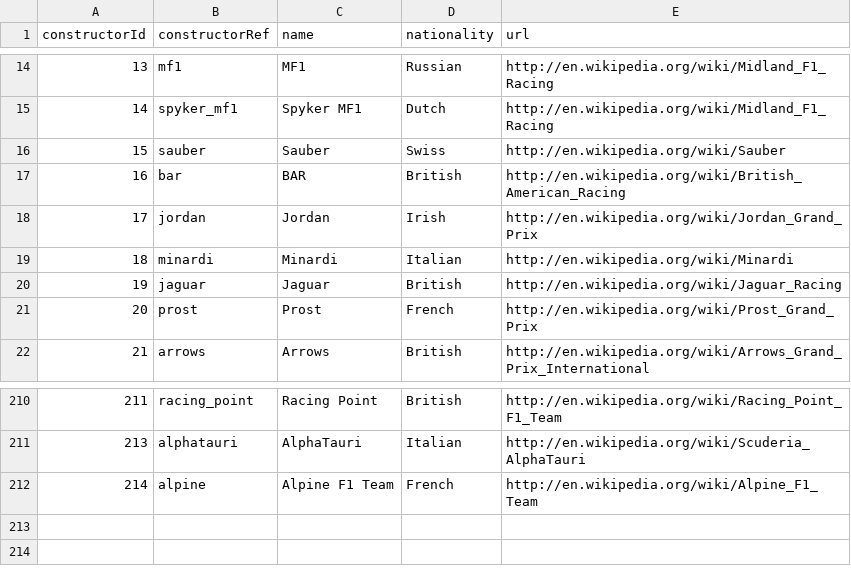
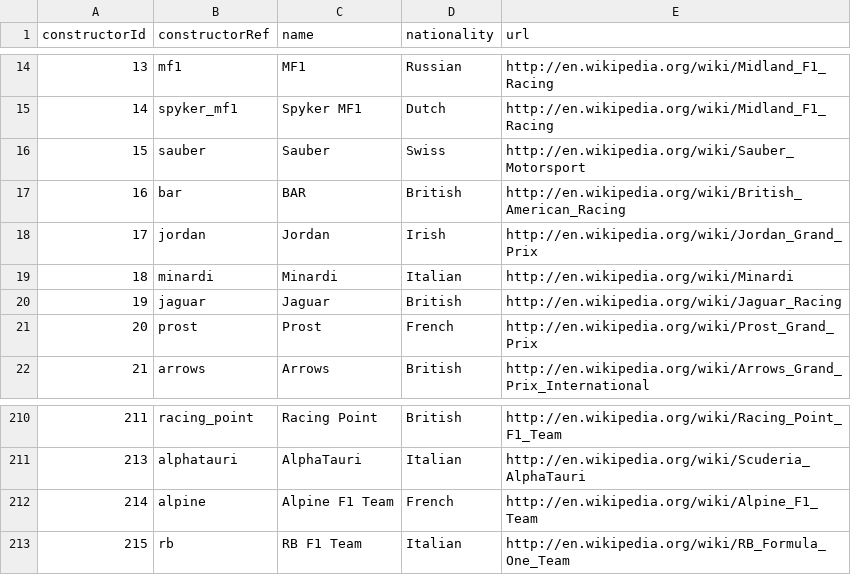
Before and after one commit to YoshimatsuSaito/formula1-web-streamlit, a CSV file: data/constructors.csv, drawn as a sheet; only a part is shown, gaps mark what is left out.

```diff
--- a/data/constructors.csv
+++ b/data/constructors.csv
@@ -15,3 +15,3 @@ constructorId,constructorRef,name,nationality,url
 14,"spyker_mf1","Spyker MF1","Dutch","http://en.wikipedia.org/wiki/Midland_F1_Racing"
-15,"sauber","Sauber","Swiss","http://en.wikipedia.org/wiki/Sauber"
+15,"sauber","Sauber","Swiss","http://en.wikipedia.org/wiki/Sauber_Motorsport"
 16,"bar","BAR","British","http://en.wikipedia.org/wiki/British_American_Racing"
@@ -212 +212,2 @@ constructorId,constructorRef,name,nationality,url
 214,"alpine","Alpine F1 Team","French","http://en.wikipedia.org/wiki/Alpine_F1_Team"
+215,"rb","RB F1 Team","Italian","http://en.wikipedia.org/wiki/RB_Formula_One_Team"
```
Also changed, not shown: data/circuits.csv, data/drivers.csv, 9 other files.
